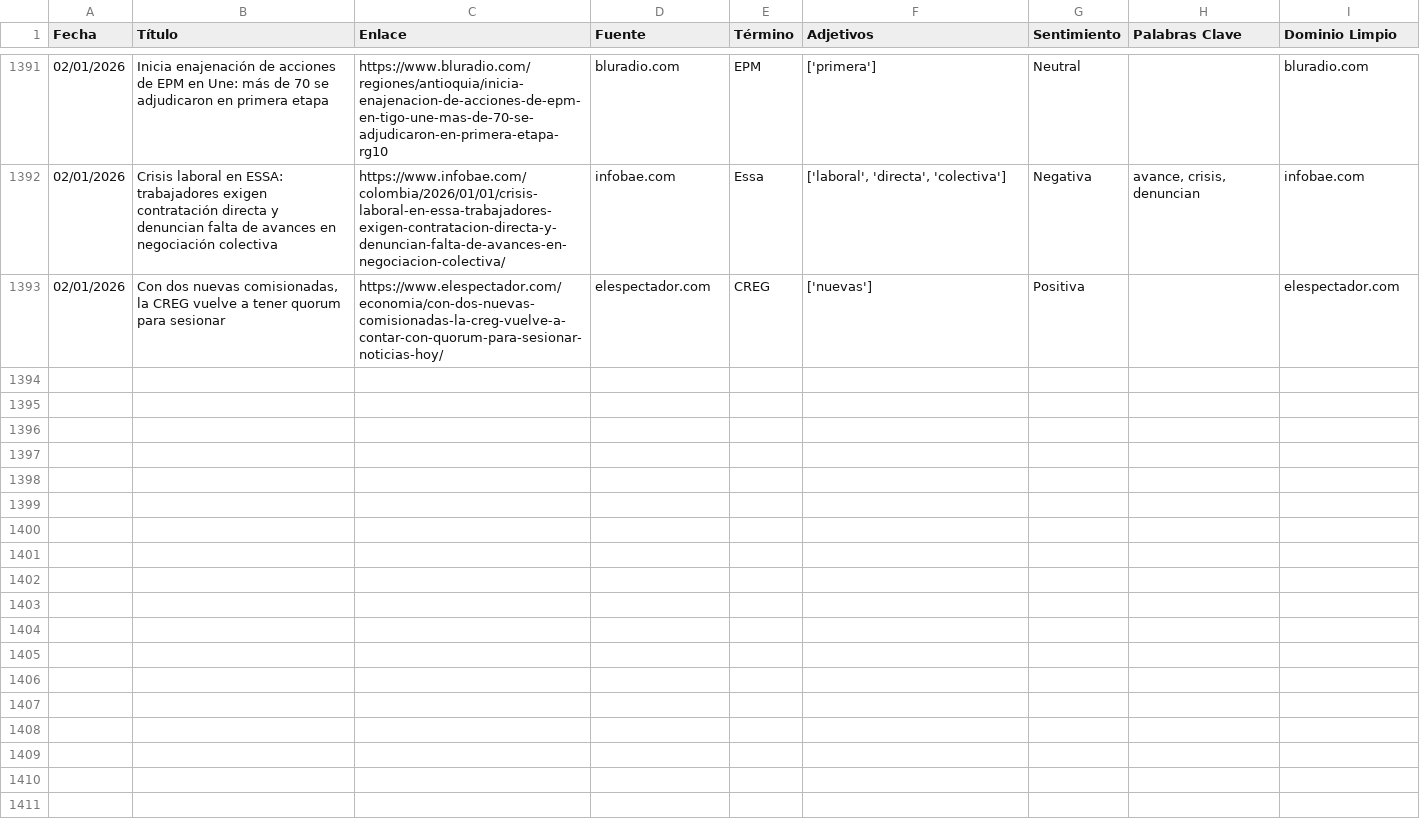
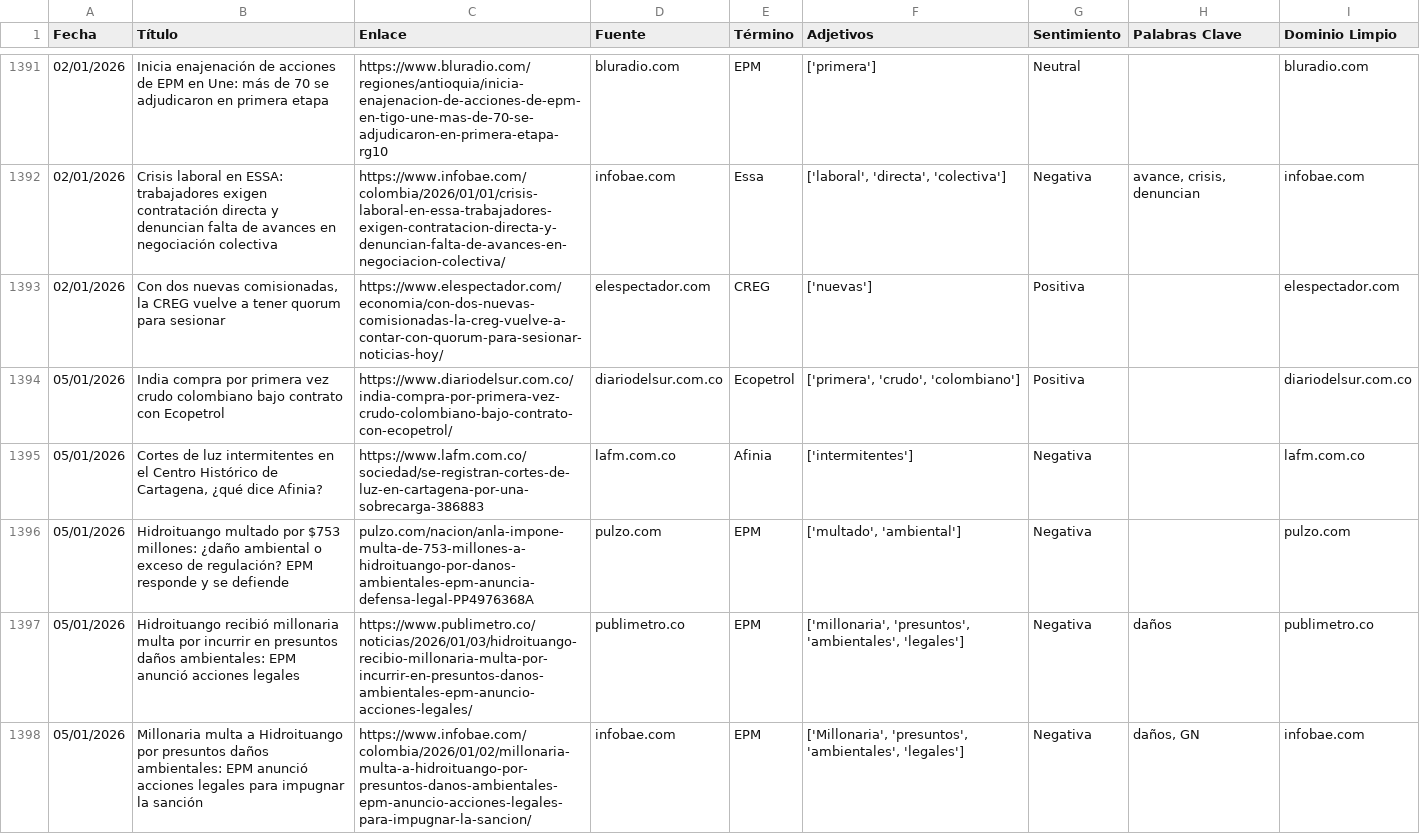
Before and after one commit to ldsanvid/influence_enfragen, a CSV file: noticias_enfragen.csv, drawn as a sheet; only a part is shown, gaps mark what is left out; the diff covers the shown part only; the diff names each change by its address in the sheet, - before the commit and + after, or states it on an @@ line.

Commit message:
5.1_v2

```diff
--- a/noticias_enfragen.csv
+++ b/noticias_enfragen.csv
+row 1394: 05/01/2026 | India compra por primera vez crudo colombiano bajo contrato con Ecopetrol | https://www.diariodelsur.com.co/india-compra-por-primera-vez-crudo-colombiano-bajo-contrato-con-ecopetrol/ | diariodelsur.com.co | Ecopetrol | ['primera', 'crudo', 'colombiano'] | Positiva |  | diariodelsur.com.co
+row 1395: 05/01/2026 | Cortes de luz intermitentes en el Centro Histórico de Cartagena, ¿qué dice Afinia? | https://www.lafm.com.co/sociedad/se-registran-cortes-de-luz-en-cartagena-por-una-sobrecarga-386883 | lafm.com.co | Afinia | ['intermitentes'] | Negativa |  | lafm.com.co
+row 1396: 05/01/2026 | Hidroituango multado por $753 millones: ¿daño ambiental o exceso de regulación? EPM responde y se defiende | pulzo.com/nacion/anla-impone-multa-de-753-millones-a-hidroituango-por-danos-ambientales-epm-anuncia-defensa-legal-PP4976368A | pulzo.com | EPM | ['multado', 'ambiental'] | Negativa |  | pulzo.com
+row 1397: 05/01/2026 | Hidroituango recibió millonaria multa por incurrir en presuntos daños ambientales: EPM anunció acciones legales | https://www.publimetro.co/noticias/2026/01/03/hidroituango-recibio-millonaria-multa-por-incurrir-en-presuntos-danos-ambientales-epm-anuncio-acciones-legales/ | publimetro.co | EPM | ['millonaria', 'presuntos', 'ambientales', 'legales'] | Negativa | daños | publimetro.co
+row 1398: 05/01/2026 | Millonaria multa a Hidroituango por presuntos daños ambientales: EPM anunció acciones legales para impugnar la sanción | https://www.infobae.com/colombia/2026/01/02/millonaria-multa-a-hidroituango-por-presuntos-danos-ambientales-epm-anuncio-acciones-legales-para-impugnar-la-sancion/ | infobae.com | EPM | ['Millonaria', 'presuntos', 'ambientales', 'legales'] | Negativa | daños, GN | infobae.com
```
Also changed, not shown: 4 added rows elsewhere in this file.
